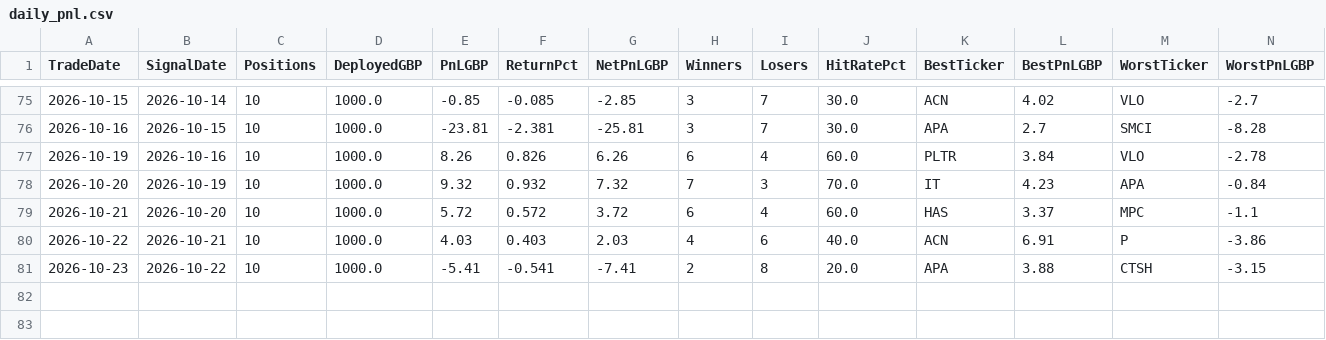
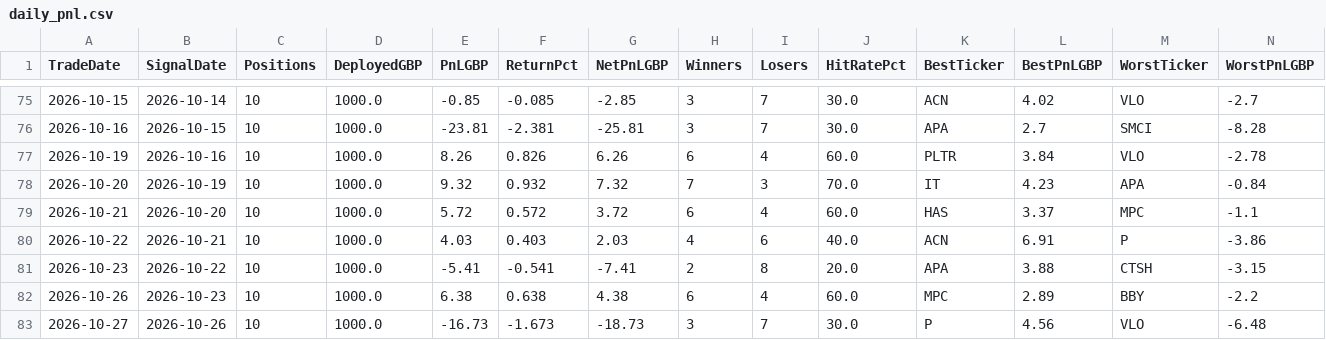
Before and after one commit to MrinalBhargava/sp500-dashboard, a CSV file: daily_pnl.csv, drawn as a sheet; only a part is shown, gaps mark what is left out; rows hold the shown columns only; the diff names each change by its address in the sheet, - before the commit and + after, or states it on an @@ line.

```diff
--- a/daily_pnl.csv
+++ b/daily_pnl.csv
+row 82: 2026-10-26 | 2026-10-23 | 10 | 1000.0 | 6.38 | 0.638 | 4.38 | 6 | 4 | 60.0 | MPC | 2.89 | BBY | -2.2
+row 83: 2026-10-27 | 2026-10-26 | 10 | 1000.0 | -16.73 | -1.673 | -18.73 | 3 | 7 | 30.0 | P | 4.56 | VLO | -6.48
```
Also changed, not shown: positions_pnl.csv.
